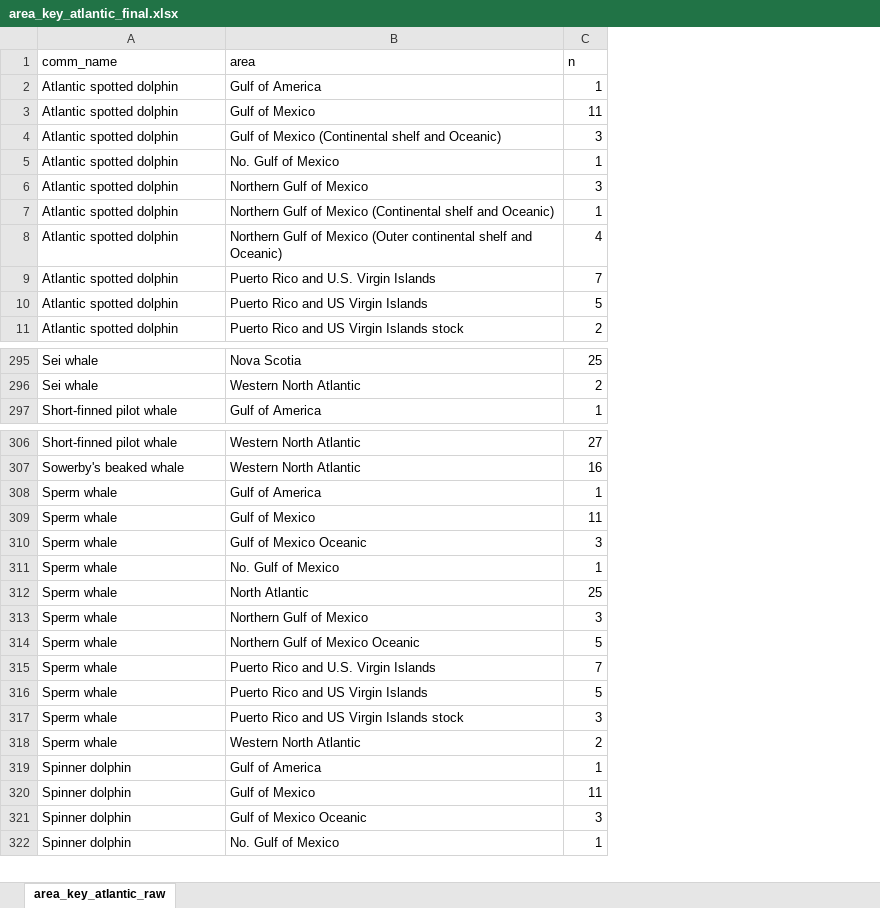
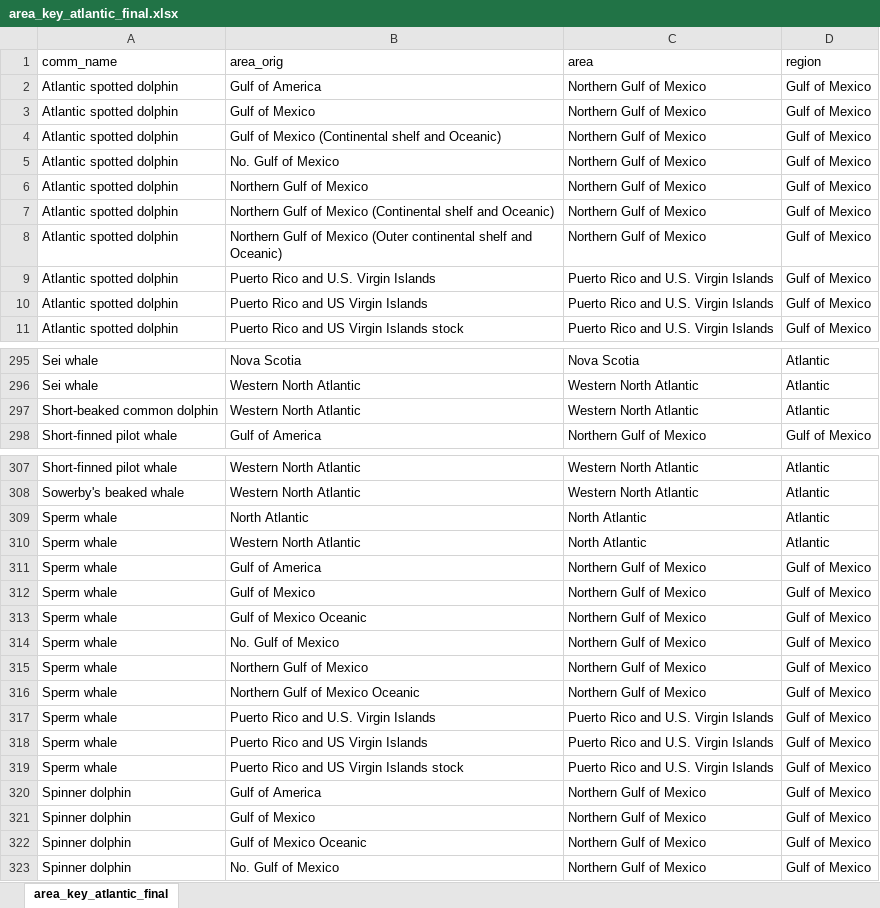
Before and after one commit to cfree14/us_sar_synthesis, an Excel workbook: data/sars/keys/area_key_atlantic_final.xlsx, sheet area_key_atlantic_final, drawn as a sheet; only a part is shown, gaps mark what is left out; values as stored, in another font and other column widths than the file's, no borders; removed rows and columns are numbered as before the commit, all else as after; the diff covers the shown part only; the diff names each change by its address in the sheet, - before the commit and + after, or states it on an @@ line.

```diff
--- a/data/sars/keys/area_key_atlantic_final.xlsx (sheet area_key_atlantic_final)
+++ b/data/sars/keys/area_key_atlantic_final.xlsx (sheet area_key_atlantic_final)
-sheet tab: area_key_atlantic_raw
+sheet tab: area_key_atlantic_final
-column C (n), rows 2-11: 1 | 11 | 3 | 1 | 3 | 1 | 4 | 7 | 5 | 2; rows 295-297: 25 | 2 | 1; rows 306-311: 27 | 16 | 1 | 11 | 3 | 1; rows 313-317: 3 | 5 | 7 | 5 | 3; rows 319-322: 1 | 11 | 3 | 1
+column C (area), rows 2-11: Northern Gulf of Mexico | Northern Gulf of Mexico | Northern Gulf of Mexico | Northern Gulf of Mexico | Northern Gulf of Mexico | Northern Gulf of Mexico | Northern Gulf of Mexico | Puerto Rico and U.S. Virgin Islands | Puerto Rico and U.S. Virgin Islands | Puerto Rico and U.S. Virgin Islands; rows 295-296: Nova Scotia | Western North Atlantic; row 298: Northern Gulf of Mexico; rows 307-308: Western North Atlantic | Western North Atlantic; rows 311-323: Northern Gulf of Mexico | Northern Gulf of Mexico | Northern Gulf of Mexico | Northern Gulf of Mexico | Northern Gulf of Mexico | Northern Gulf of Mexico | Puerto Rico and U.S. Virgin Islands | Puerto Rico and U.S. Virgin Islands | Puerto Rico and U.S. Virgin Islands | Northern Gulf of Mexico | Northern Gulf of Mexico | Northern Gulf of Mexico | Northern Gulf of Mexico
+column D (region), rows 2-11: all Gulf of Mexico; rows 295-296: Atlantic | Atlantic; row 298: Gulf of Mexico; rows 307-308: Atlantic | Atlantic; rows 311-323: all Gulf of Mexico
-B1: area
+B1: area_orig
+row 297: Short-beaked common dolphin | Western North Atlantic | Western North Atlantic | Atlantic
@@ row 312 moved to row 309: Sperm whale @@
@@ row 318 moved to row 310: Sperm whale @@
```
Also changed, not shown: 37 moved rows elsewhere in this sheet, 11 other files.
